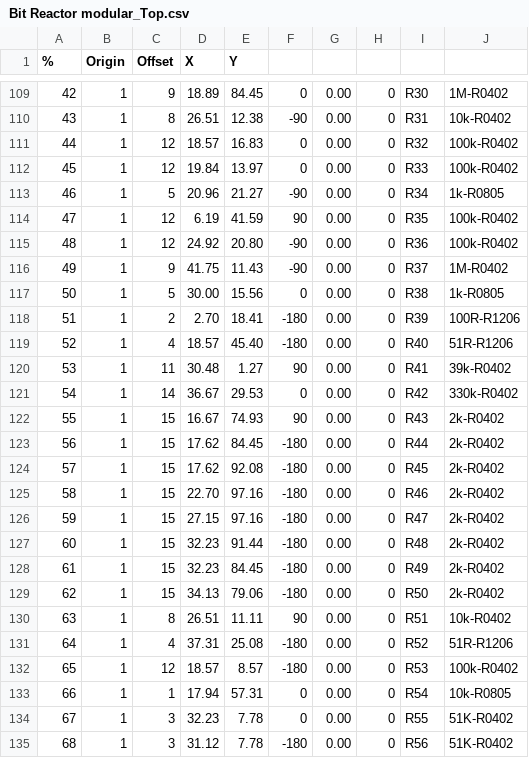
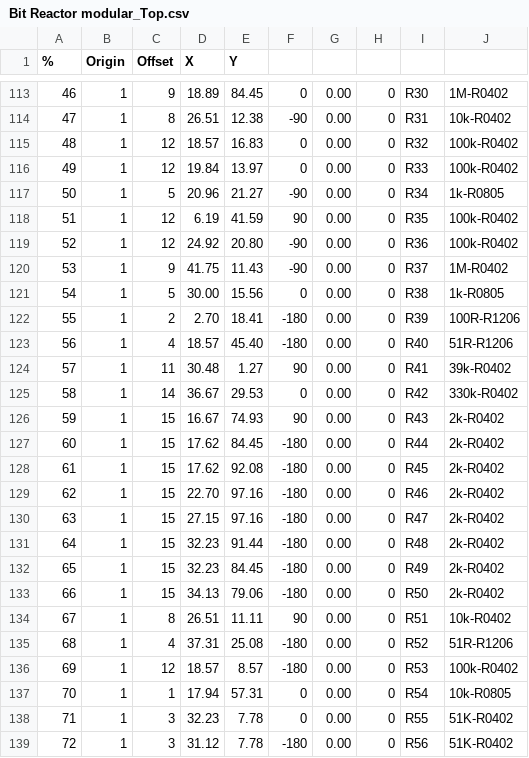
Before and after one commit to RebelTechnology/RebelTechnology, a CSV file: BitReactor/schematics/Bit Reactor modular_Top.csv, drawn as a sheet; only a part is shown, gaps mark what is left out; the diff covers the shown part only.

```diff
--- a/BitReactor/schematics/Bit Reactor modular_Top.csv
+++ b/BitReactor/schematics/Bit Reactor modular_Top.csv
@@ -109,27 +113,27 @@
-42,1,9,18.89,84.45,0,0.00,0,R30,1M-R0402
-43,1,8,26.51,12.38,-90,0.00,0,R31,10k-R0402
-44,1,12,18.57,16.83,0,0.00,0,R32,100k-R0402
-45,1,12,19.84,13.97,0,0.00,0,R33,100k-R0402
-46,1,5,20.96,21.27,-90,0.00,0,R34,1k-R0805
-47,1,12,6.19,41.59,90,0.00,0,R35,100k-R0402
-48,1,12,24.92,20.80,-90,0.00,0,R36,100k-R0402
-49,1,9,41.75,11.43,-90,0.00,0,R37,1M-R0402
-50,1,5,30.00,15.56,0,0.00,0,R38,1k-R0805
-51,1,2,2.70,18.41,-180,0.00,0,R39,100R-R1206
-52,1,4,18.57,45.40,-180,0.00,0,R40,51R-R1206
-53,1,11,30.48,1.27,90,0.00,0,R41,39k-R0402
-54,1,14,36.67,29.53,0,0.00,0,R42,330k-R0402
-55,1,15,16.67,74.93,90,0.00,0,R43,2k-R0402
-56,1,15,17.62,84.45,-180,0.00,0,R44,2k-R0402
-57,1,15,17.62,92.08,-180,0.00,0,R45,2k-R0402
-58,1,15,22.70,97.16,-180,0.00,0,R46,2k-R0402
-59,1,15,27.15,97.16,-180,0.00,0,R47,2k-R0402
-60,1,15,32.23,91.44,-180,0.00,0,R48,2k-R0402
-61,1,15,32.23,84.45,-180,0.00,0,R49,2k-R0402
-62,1,15,34.13,79.06,-180,0.00,0,R50,2k-R0402
-63,1,8,26.51,11.11,90,0.00,0,R51,10k-R0402
-64,1,4,37.31,25.08,-180,0.00,0,R52,51R-R1206
-65,1,12,18.57,8.57,-180,0.00,0,R53,100k-R0402
-66,1,1,17.94,57.31,0,0.00,0,R54,10k-R0805
-67,1,3,32.23,7.78,0,0.00,0,R55,51K-R0402
-68,1,3,31.12,7.78,-180,0.00,0,R56,51K-R0402
+46,1,9,18.89,84.45,0,0.00,0,R30,1M-R0402
+47,1,8,26.51,12.38,-90,0.00,0,R31,10k-R0402
+48,1,12,18.57,16.83,0,0.00,0,R32,100k-R0402
+49,1,12,19.84,13.97,0,0.00,0,R33,100k-R0402
+50,1,5,20.96,21.27,-90,0.00,0,R34,1k-R0805
+51,1,12,6.19,41.59,90,0.00,0,R35,100k-R0402
+52,1,12,24.92,20.80,-90,0.00,0,R36,100k-R0402
+53,1,9,41.75,11.43,-90,0.00,0,R37,1M-R0402
+54,1,5,30.00,15.56,0,0.00,0,R38,1k-R0805
+55,1,2,2.70,18.41,-180,0.00,0,R39,100R-R1206
+56,1,4,18.57,45.40,-180,0.00,0,R40,51R-R1206
+57,1,11,30.48,1.27,90,0.00,0,R41,39k-R0402
+58,1,14,36.67,29.53,0,0.00,0,R42,330k-R0402
+59,1,15,16.67,74.93,90,0.00,0,R43,2k-R0402
+60,1,15,17.62,84.45,-180,0.00,0,R44,2k-R0402
+61,1,15,17.62,92.08,-180,0.00,0,R45,2k-R0402
+62,1,15,22.70,97.16,-180,0.00,0,R46,2k-R0402
+63,1,15,27.15,97.16,-180,0.00,0,R47,2k-R0402
+64,1,15,32.23,91.44,-180,0.00,0,R48,2k-R0402
+65,1,15,32.23,84.45,-180,0.00,0,R49,2k-R0402
+66,1,15,34.13,79.06,-180,0.00,0,R50,2k-R0402
+67,1,8,26.51,11.11,90,0.00,0,R51,10k-R0402
+68,1,4,37.31,25.08,-180,0.00,0,R52,51R-R1206
+69,1,12,18.57,8.57,-180,0.00,0,R53,100k-R0402
+70,1,1,17.94,57.31,0,0.00,0,R54,10k-R0805
+71,1,3,32.23,7.78,0,0.00,0,R55,51K-R0402
+72,1,3,31.12,7.78,-180,0.00,0,R56,51K-R0402
```
Also changed, not shown: 4 added rows and 35 edited cells elsewhere in this file, 1 other file.
